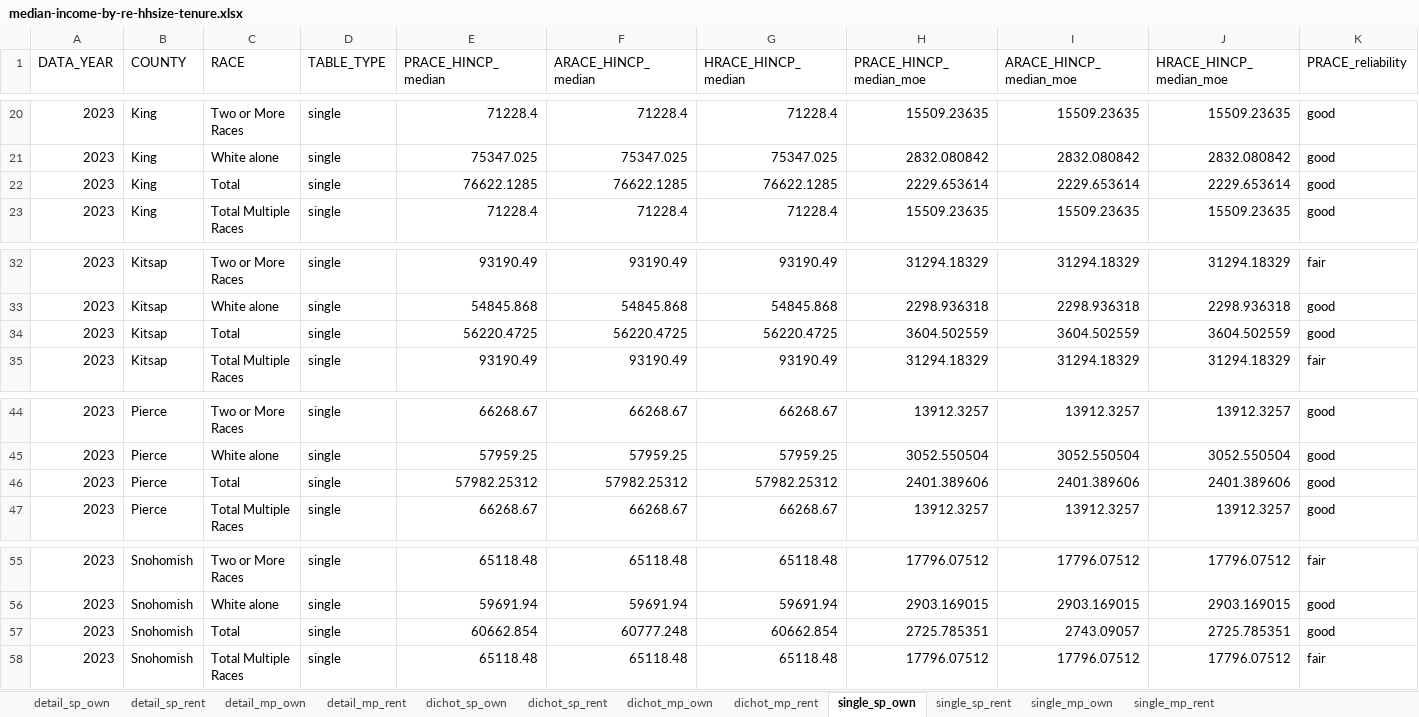
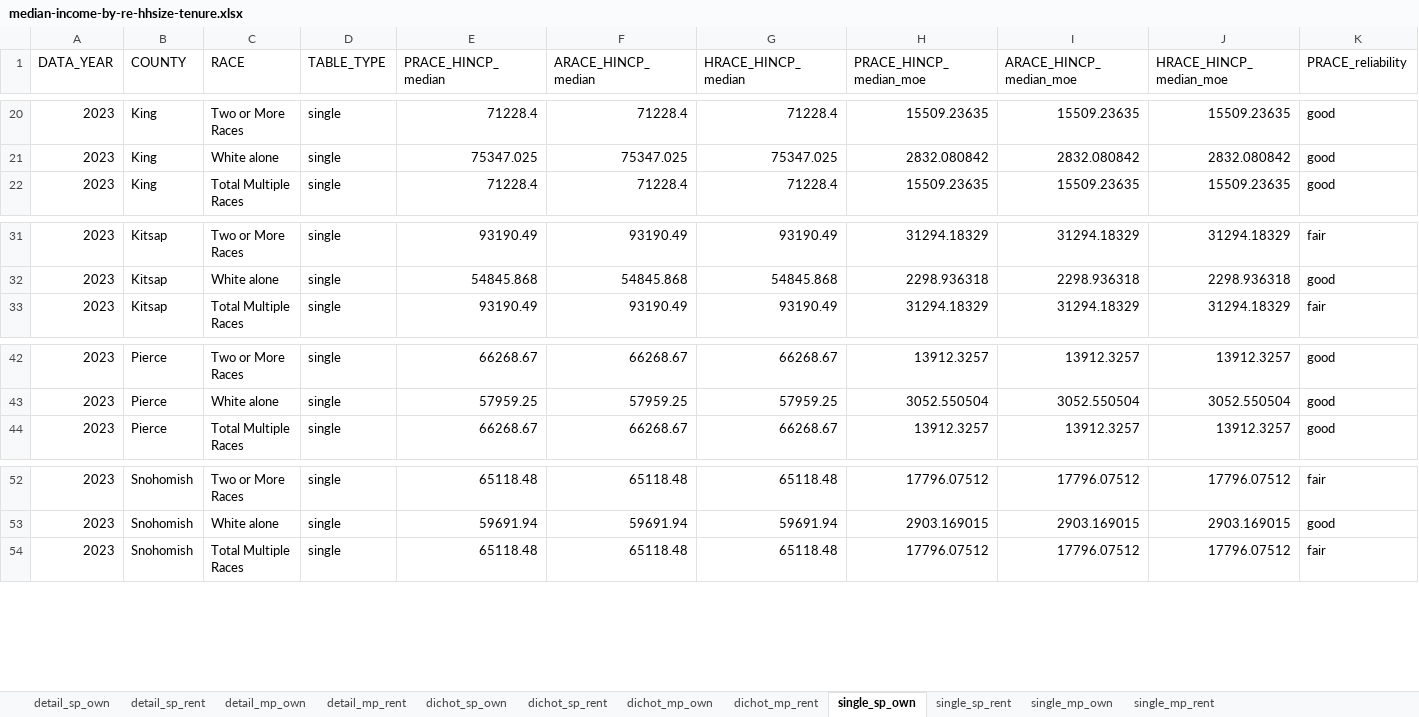
Before and after one commit to psrc/exploration-race-ethnicity, an Excel workbook: median-income-hhsize-tenure/data/median-income-by-re-hhsize-tenure.xlsx, sheet single_sp_own, drawn as a sheet; only a part is shown, gaps mark what is left out; values as stored, in another font and other column widths than the file's, no borders; rows hold the shown columns only; the diff names each change by its address in the sheet, - before the commit and + after, or states it on an @@ line.

```diff
--- a/median-income-hhsize-tenure/data/median-income-by-re-hhsize-tenure.xlsx (sheet single_sp_own)
+++ b/median-income-hhsize-tenure/data/median-income-by-re-hhsize-tenure.xlsx (sheet single_sp_own)
-row 22: 2023 | King | Total | single | 76622.1285 | 76622.1285 | 76622.1285 | 2229.653614 | 2229.653614 | 2229.653614 | good
-row 34: 2023 | Kitsap | Total | single | 56220.4725 | 56220.4725 | 56220.4725 | 3604.502559 | 3604.502559 | 3604.502559 | good
-row 46: 2023 | Pierce | Total | single | 57982.25312 | 57982.25312 | 57982.25312 | 2401.389606 | 2401.389606 | 2401.389606 | good
-row 57: 2023 | Snohomish | Total | single | 60662.854 | 60777.248 | 60662.854 | 2725.785351 | 2743.09057 | 2725.785351 | good
```
Also changed, not shown: sheet detail_sp_own, sheet dichot_sp_own, sheet single_mp_own, sheet dichot_mp_own, sheet detail_mp_own, median-income-hhsize-tenure/data/differences.xlsx, ownership-rate-hhsize/data/ownership_rate-by-re-hhsize.xlsx, 25 other files.
